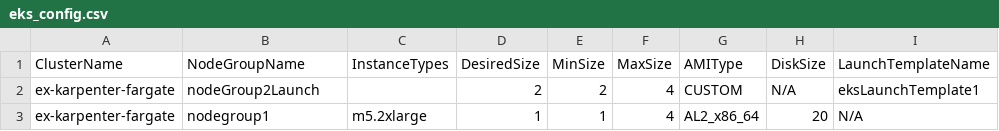
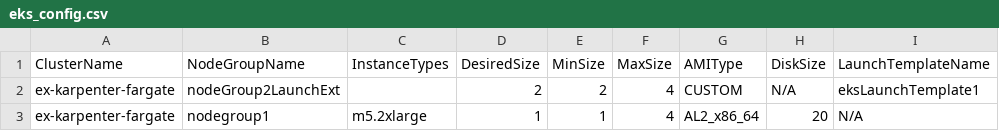
Before and after one commit to jazst21/karpentermig, a CSV file: eks_config.csv, drawn as a sheet; only a part is shown; the diff names each change by its address in the sheet, - before the commit and + after, or states it on an @@ line.

```diff
--- a/eks_config.csv
+++ b/eks_config.csv
-B2 (NodeGroupName): nodeGroup2Launch
+B2 (NodeGroupName): nodeGroup2LaunchExt
```
Also changed, not shown: 11 other files.
